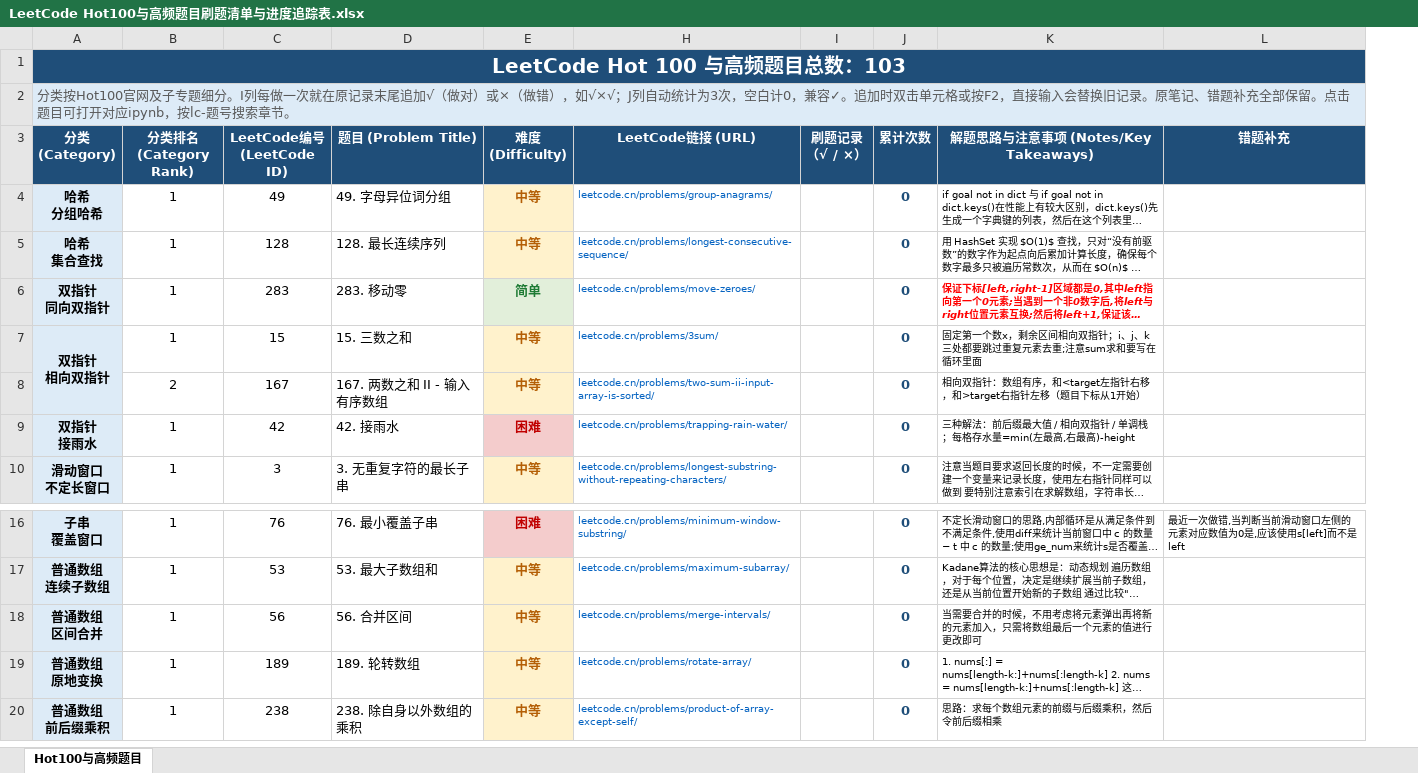
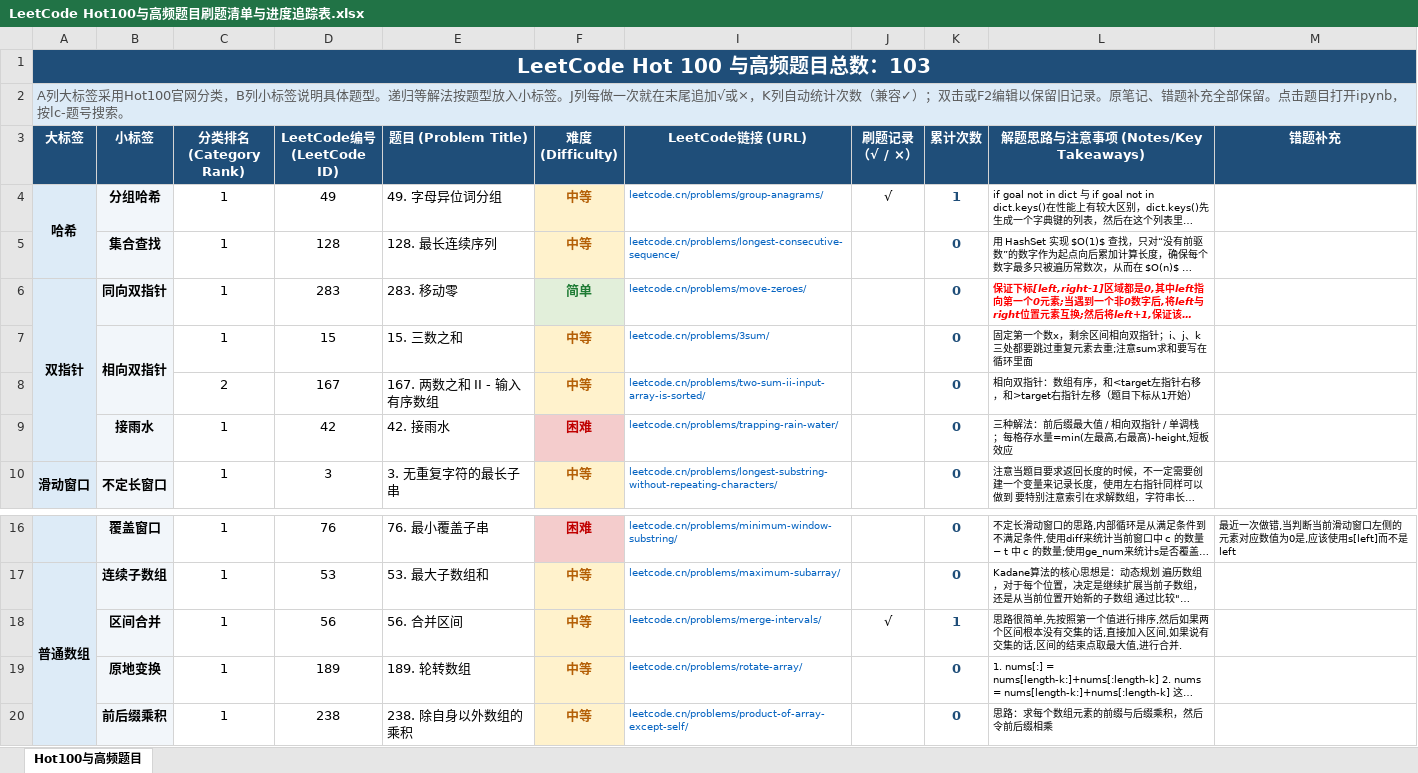
Before and after one commit to FX43/data-structures-and-deep-learning, an Excel workbook: leetcode_hot100/LeetCode Hot100与高频题目刷题清单与进度追踪表.xlsx, sheet Hot100与高频题目, drawn as a sheet; only a part is shown, gaps mark what is left out; long unchanged cells end in …; values as stored, in another font and other column widths than the file's, no borders; removed rows and columns are numbered as before the commit, all else as after; ↵ is a line break in a cell; the diff names each change by its address in the sheet, - before the commit and + after, or states it on an @@ line.

Commit message:
Separate major and minor problem tags in tracker

```diff
--- a/leetcode_hot100/LeetCode Hot100与高频题目刷题清单与进度追踪表.xlsx (sheet Hot100与高频题目)
+++ b/leetcode_hot100/LeetCode Hot100与高频题目刷题清单与进度追踪表.xlsx (sheet Hot100与高频题目)
-column A (分类 (Category)), rows 1-2: LeetCode Hot 100 与高频题目总数：103 | 分类按Hot100官网及子专题细分。I列每做一次就在原记录末尾追加√（做对）或×（做错），如√×√；J列自动统计为3次，空白计0，兼容✓。追加时双击单元格或按F2，直接输入会替换旧记录。原笔记、错题补充全部保留。点击题目可打开对应ipynb，按lc-题号搜索章节。; rows 4-10: 哈希 ↵ 分组哈希 | 哈希 ↵ 集合查找 | 双指针 ↵ 同向双指针 | 双指针 ↵ 相向双指针 |  | 双指针 ↵ 接雨水 | 滑动窗口 ↵ 不定长窗口; rows 16-20: 子串 ↵ 覆盖窗口 | 普通数组 ↵ 连续子数组 | 普通数组 ↵ 区间合并 | 普通数组 ↵ 原地变换 | 普通数组 ↵ 前后缀乘积
+column A (大标签), rows 1-2: LeetCode Hot 100 与高频题目总数：103 | A列大标签采用Hot100官网分类，B列小标签说明具体题型。递归等解法按题型放入小标签。J列每做一次就在末尾追加√或×，K列自动统计次数（兼容✓）；双击或F2编辑以保留旧记录。原笔记、错题补充全部保留。点击题目打开ipynb，按lc-题号搜索。; rows 4-10: 哈希 |  | 双指针 |  |  |  | 滑动窗口; row 17: 普通数组
+column B (小标签), rows 4-10: 分组哈希 | 集合查找 | 同向双指针 | 相向双指针 |  | 接雨水 | 不定长窗口; rows 16-20: 覆盖窗口 | 连续子数组 | 区间合并 | 原地变换 | 前后缀乘积
-J4 (刷题记录 （√ / ×）): (empty)
+J4 (刷题记录 （√ / ×）): √
-K4 (累计次数): 0
+K4 (累计次数): 1
-L9 (解题思路与注意事项 (Notes/Key Takeaways)): …,右最高)-height
+L9 (解题思路与注意事项 (Notes/Key Takeaways)): …,右最高)-height,短板效应
-J18 (刷题记录 （√ / ×）): (empty)
+J18 (刷题记录 （√ / ×）): √
-K18 (累计次数): 0
+K18 (累计次数): 1
-L18 (解题思路与注意事项 (Notes/Key Takeaways)): 当需要合并的时候，不用考虑将元素弹出再将新的元素加入，只需将数组最后一个元素的值进行更改即可
+L18 (解题思路与注意事项 (Notes/Key Takeaways)): 思路很简单,先按照第一个值进行排序,然后如果两个区间根本没有交集的话,直接加入区间,如果说有交集的话,区间的结束点取最大值,进行合并.
```
Also changed, not shown: formulas that keep their value, 3 other files.
